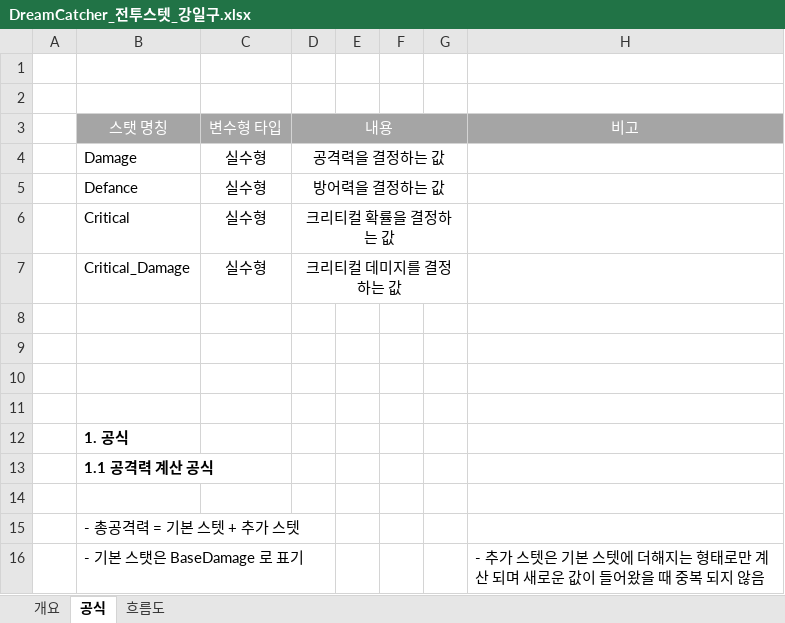
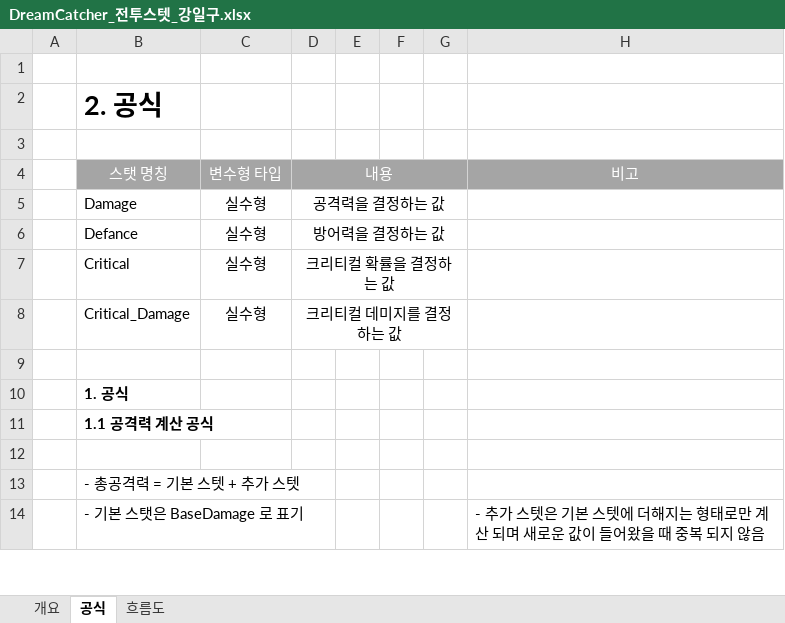
Before and after one commit to lalyns/MondayClass, an Excel workbook: Document/시스템 기획서/DreamCatcher_전투스텟_강일구.xlsx, sheet 공식, drawn as a sheet; only a part is shown; values as stored, in another font and other column widths than the file's, no borders; removed rows and columns are numbered as before the commit, all else as after; the diff names each change by its address in the sheet, - before the commit and + after, or states it on an @@ line.

```diff
--- a/Document/시스템 기획서/DreamCatcher_전투스텟_강일구.xlsx (sheet 공식)
+++ b/Document/시스템 기획서/DreamCatcher_전투스텟_강일구.xlsx (sheet 공식)
+row 2:  | 2. 공식
-row 8: (empty)
-row 9: (empty)
-row 10: (empty)
```
Also changed, not shown: Document/시스템 기획서/DC_회피_강일구.xlsx, 7 other files.
